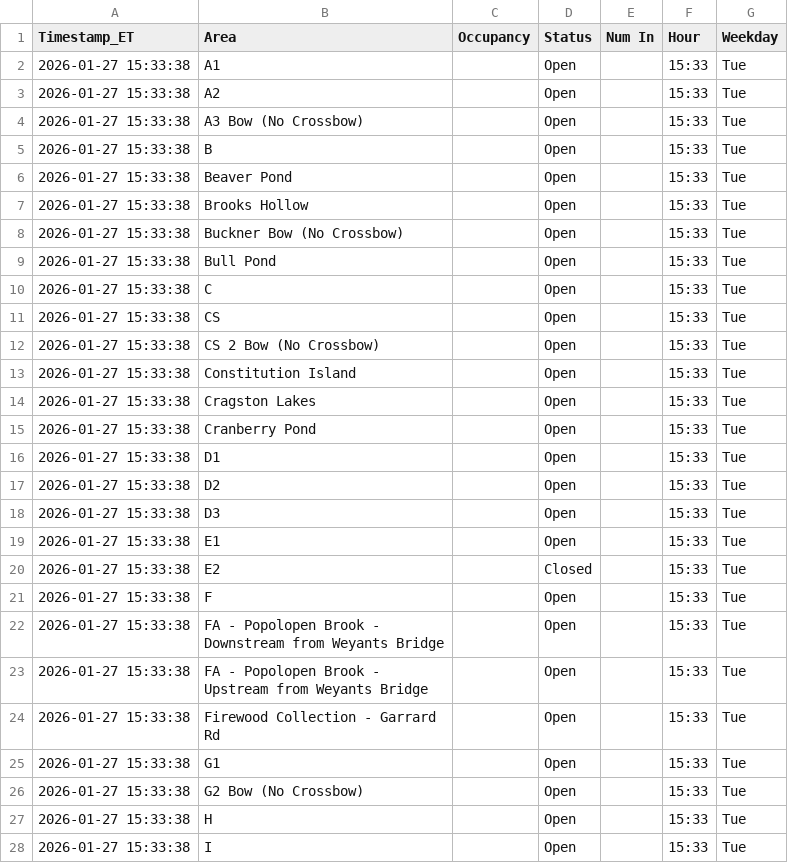
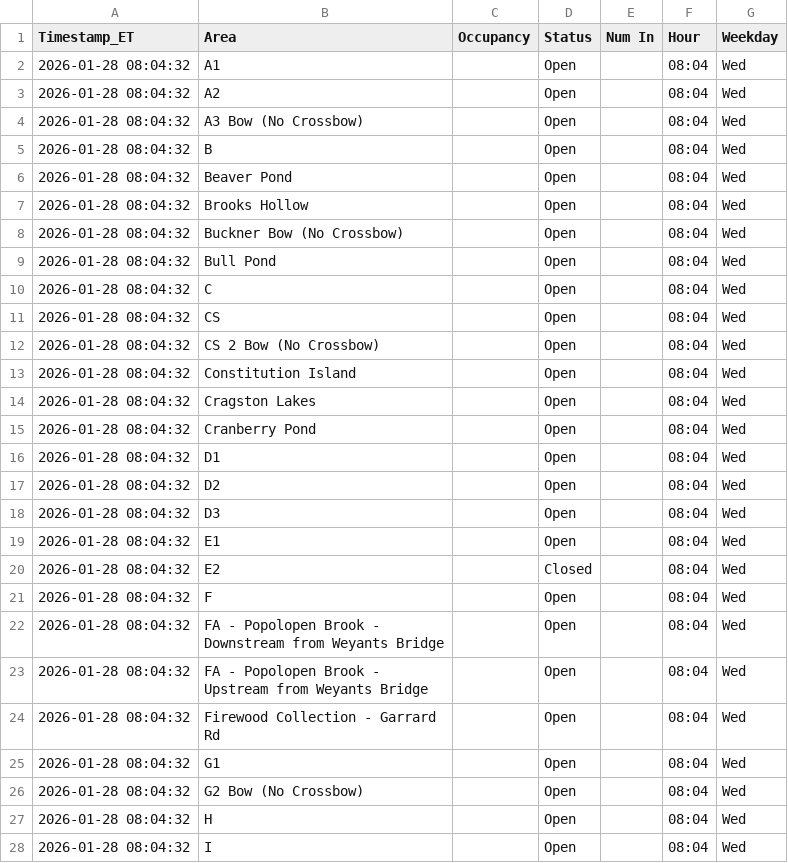
Before and after one commit to devoncal77/isportsman-occupancy-agent, a CSV file: latest_snapshot.csv, drawn as a sheet; only a part is shown; the diff covers the shown part only.

```diff
--- a/latest_snapshot.csv
+++ b/latest_snapshot.csv
@@ -1,28 +1,28 @@
 Timestamp_ET,Area,Occupancy,Status,Num In,Hour,Weekday
-2026-01-27 15:33:38,A1,,Open,,15:33,Tue
-2026-01-27 15:33:38,A2,,Open,,15:33,Tue
-2026-01-27 15:33:38,A3 Bow (No Crossbow),,Open,,15:33,Tue
-2026-01-27 15:33:38,B,,Open,,15:33,Tue
-2026-01-27 15:33:38,Beaver Pond,,Open,,15:33,Tue
-2026-01-27 15:33:38,Brooks Hollow,,Open,,15:33,Tue
-2026-01-27 15:33:38,Buckner Bow (No Crossbow),,Open,,15:33,Tue
-2026-01-27 15:33:38,Bull Pond,,Open,,15:33,Tue
-2026-01-27 15:33:38,C,,Open,,15:33,Tue
-2026-01-27 15:33:38,CS,,Open,,15:33,Tue
-2026-01-27 15:33:38,CS 2 Bow (No Crossbow),,Open,,15:33,Tue
-2026-01-27 15:33:38,Constitution Island,,Open,,15:33,Tue
-2026-01-27 15:33:38,Cragston Lakes,,Open,,15:33,Tue
-2026-01-27 15:33:38,Cranberry Pond,,Open,,15:33,Tue
-2026-01-27 15:33:38,D1,,Open,,15:33,Tue
-2026-01-27 15:33:38,D2,,Open,,15:33,Tue
-2026-01-27 15:33:38,D3,,Open,,15:33,Tue
-2026-01-27 15:33:38,E1,,Open,,15:33,Tue
-2026-01-27 15:33:38,E2,,Closed,,15:33,Tue
-2026-01-27 15:33:38,F,,Open,,15:33,Tue
-2026-01-27 15:33:38,FA - Popolopen Brook - Downstream from Weyants Bridge,,Open,,15:33,Tue
-2026-01-27 15:33:38,FA - Popolopen Brook - Upstream from Weyants Bridge,,Open,,15:33,Tue
-2026-01-27 15:33:38,Firewood Collection - Garrard Rd,,Open,,15:33,Tue
-2026-01-27 15:33:38,G1,,Open,,15:33,Tue
-2026-01-27 15:33:38,G2 Bow (No Crossbow),,Open,,15:33,Tue
-2026-01-27 15:33:38,H,,Open,,15:33,Tue
-2026-01-27 15:33:38,I,,Open,,15:33,Tue
+2026-01-28 08:04:32,A1,,Open,,08:04,Wed
+2026-01-28 08:04:32,A2,,Open,,08:04,Wed
+2026-01-28 08:04:32,A3 Bow (No Crossbow),,Open,,08:04,Wed
+2026-01-28 08:04:32,B,,Open,,08:04,Wed
+2026-01-28 08:04:32,Beaver Pond,,Open,,08:04,Wed
+2026-01-28 08:04:32,Brooks Hollow,,Open,,08:04,Wed
+2026-01-28 08:04:32,Buckner Bow (No Crossbow),,Open,,08:04,Wed
+2026-01-28 08:04:32,Bull Pond,,Open,,08:04,Wed
+2026-01-28 08:04:32,C,,Open,,08:04,Wed
+2026-01-28 08:04:32,CS,,Open,,08:04,Wed
+2026-01-28 08:04:32,CS 2 Bow (No Crossbow),,Open,,08:04,Wed
+2026-01-28 08:04:32,Constitution Island,,Open,,08:04,Wed
+2026-01-28 08:04:32,Cragston Lakes,,Open,,08:04,Wed
+2026-01-28 08:04:32,Cranberry Pond,,Open,,08:04,Wed
+2026-01-28 08:04:32,D1,,Open,,08:04,Wed
+2026-01-28 08:04:32,D2,,Open,,08:04,Wed
+2026-01-28 08:04:32,D3,,Open,,08:04,Wed
+2026-01-28 08:04:32,E1,,Open,,08:04,Wed
+2026-01-28 08:04:32,E2,,Closed,,08:04,Wed
+2026-01-28 08:04:32,F,,Open,,08:04,Wed
+2026-01-28 08:04:32,FA - Popolopen Brook - Downstream from Weyants Bridge,,Open,,08:04,Wed
+2026-01-28 08:04:32,FA - Popolopen Brook - Upstream from Weyants Bridge,,Open,,08:04,Wed
+2026-01-28 08:04:32,Firewood Collection - Garrard Rd,,Open,,08:04,Wed
+2026-01-28 08:04:32,G1,,Open,,08:04,Wed
+2026-01-28 08:04:32,G2 Bow (No Crossbow),,Open,,08:04,Wed
+2026-01-28 08:04:32,H,,Open,,08:04,Wed
+2026-01-28 08:04:32,I,,Open,,08:04,Wed
```
Also changed, not shown: 114 edited cells elsewhere in this file, 1 other file.
